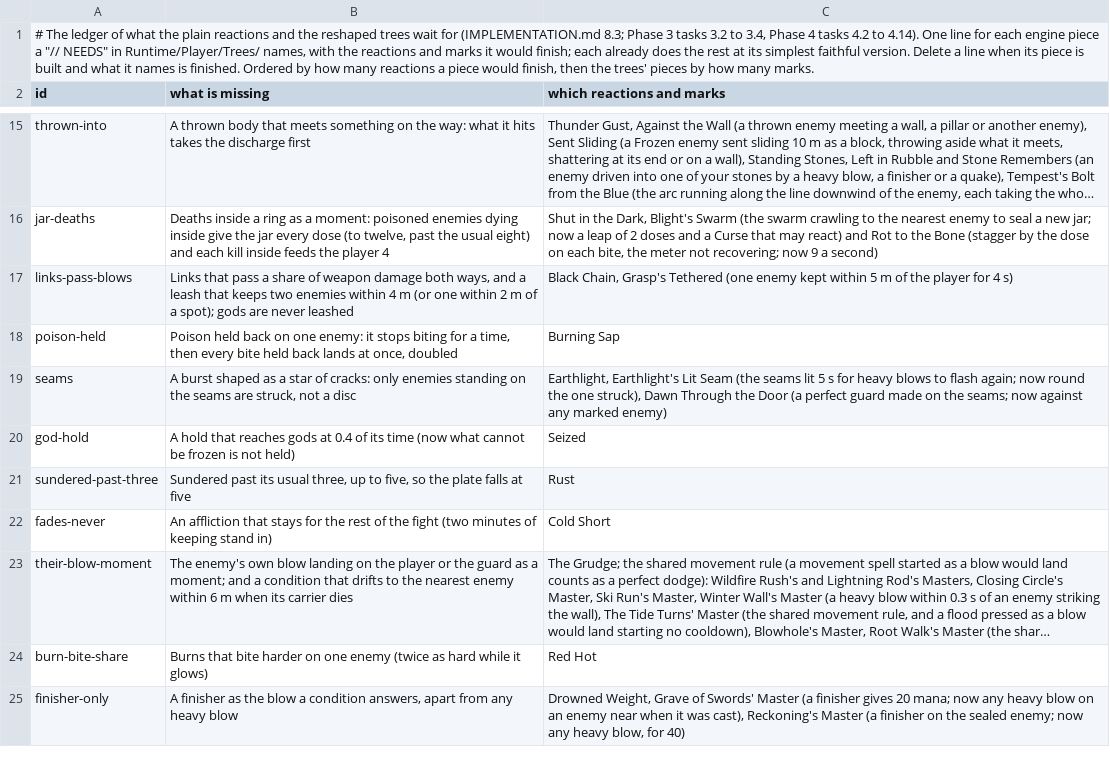
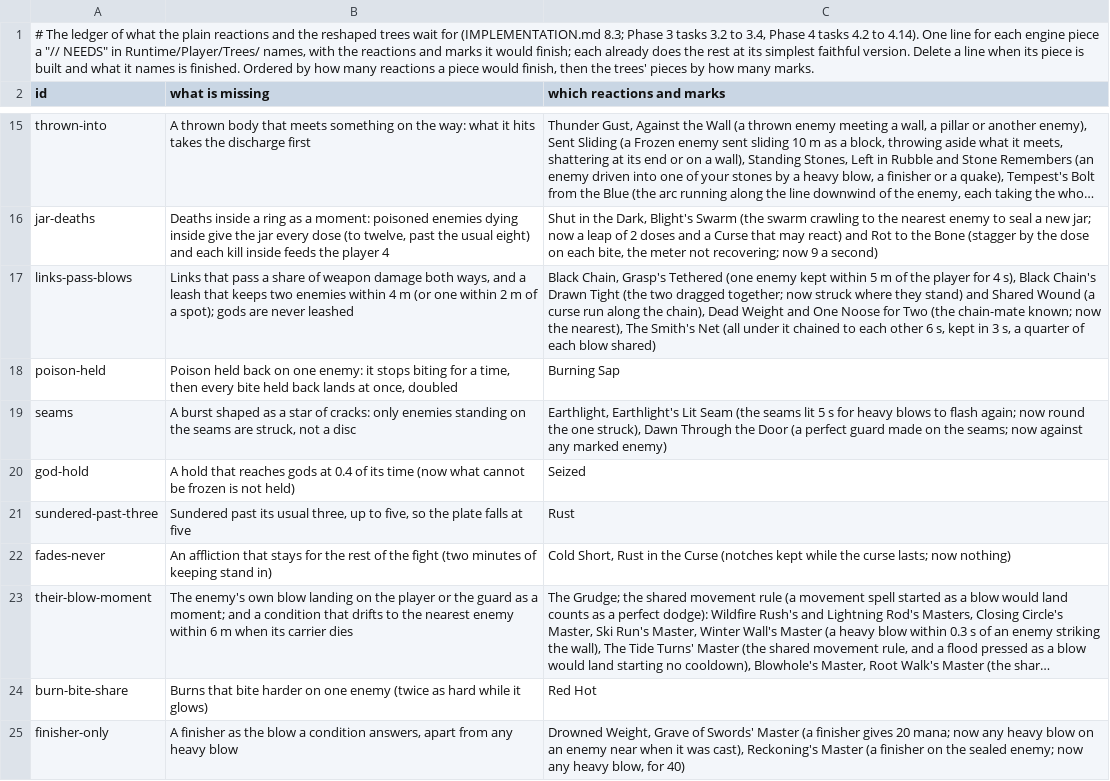
Before and after one commit to Rohanp725/Project-Clover, a TSV file: docs/design/steel/content_open.tsv, drawn as a sheet; only a part is shown, gaps mark what is left out; long unchanged cells end in …; the diff names each change by its address in the sheet, - before the commit and + after, or states it on an @@ line.

```diff
--- a/docs/design/steel/content_open.tsv
+++ b/docs/design/steel/content_open.tsv
-C17 (which reactions and marks): …for 4 s)
+C17 (which reactions and marks): …for 4 s), Black Chain's Drawn Tight (the two dragged together; now struck where they stand) and Shared Wound (a curse run along the chain), Dead Weight and One Noose for Two (the chain-mate known; now the nearest), The Smith's Net (all under it chained to each other 6 s, kept in 3 s, a quarter of each blow shared)
-C22 (which reactions and marks): Cold Short
+C22 (which reactions and marks): Cold Short, Rust in the Curse (notches kept while the curse lasts; now nothing)
```
Also changed, not shown: 5 other files.
